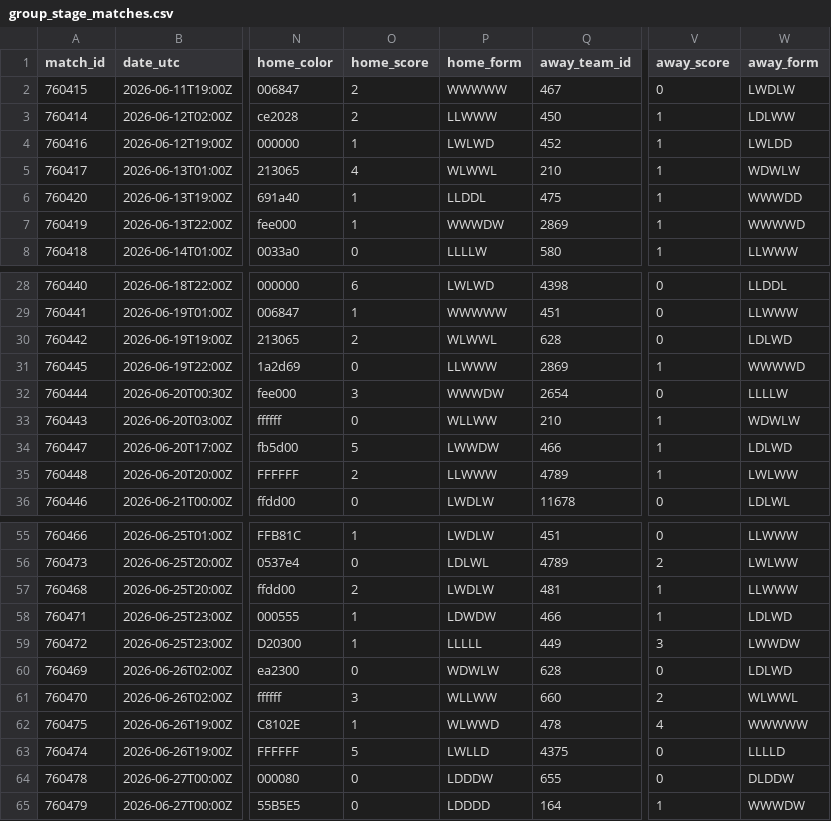
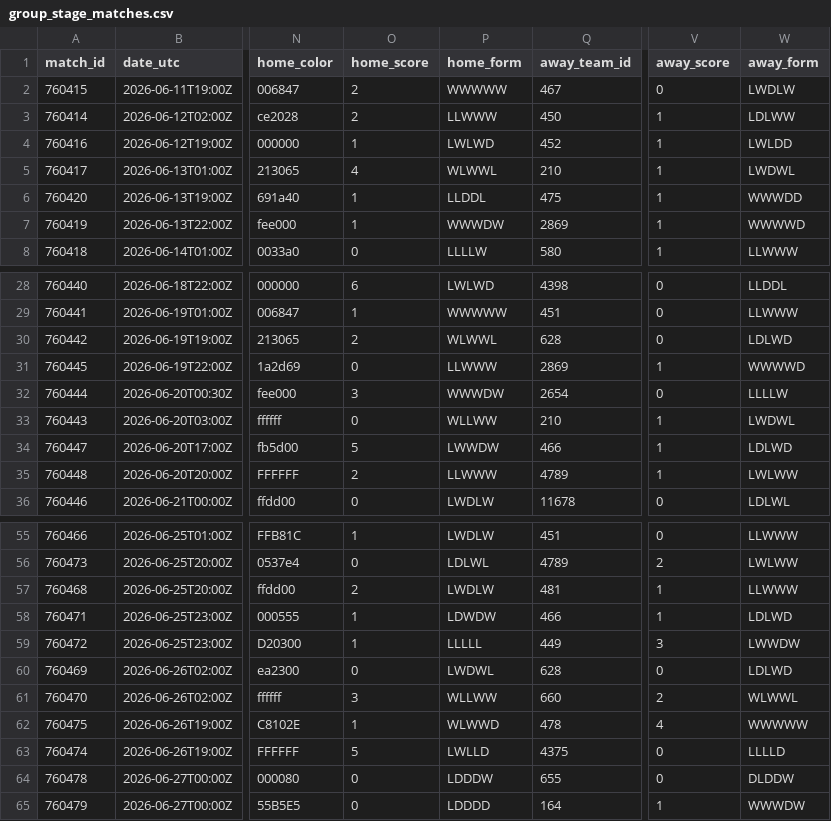
Before and after one commit to akarpie96/2026-worldcup-forecast, a CSV file: data/processed/group_stage_matches.csv, drawn as a sheet; only a part is shown, gaps mark what is left out; the diff names each change by its address in the sheet, - before the commit and + after, or states it on an @@ line.

```diff
--- a/data/processed/group_stage_matches.csv
+++ b/data/processed/group_stage_matches.csv
-W5 (away_form): WDWLW
+W5 (away_form): LWDWL
-W33 (away_form): WDWLW
+W33 (away_form): LWDWL
-P60 (home_form): WDWLW
+P60 (home_form): LWDWL
```
Also changed, not shown: data/processed/forecast_history.csv, data/processed/match_impacts.csv, 3 other files.
